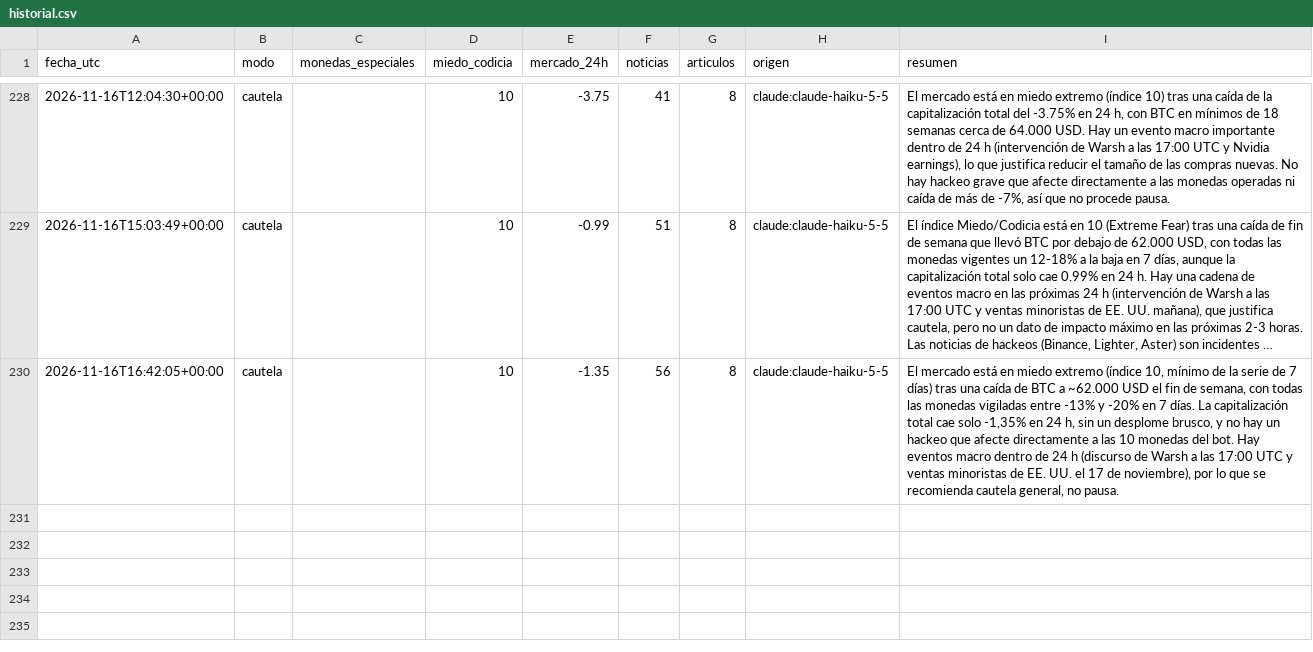
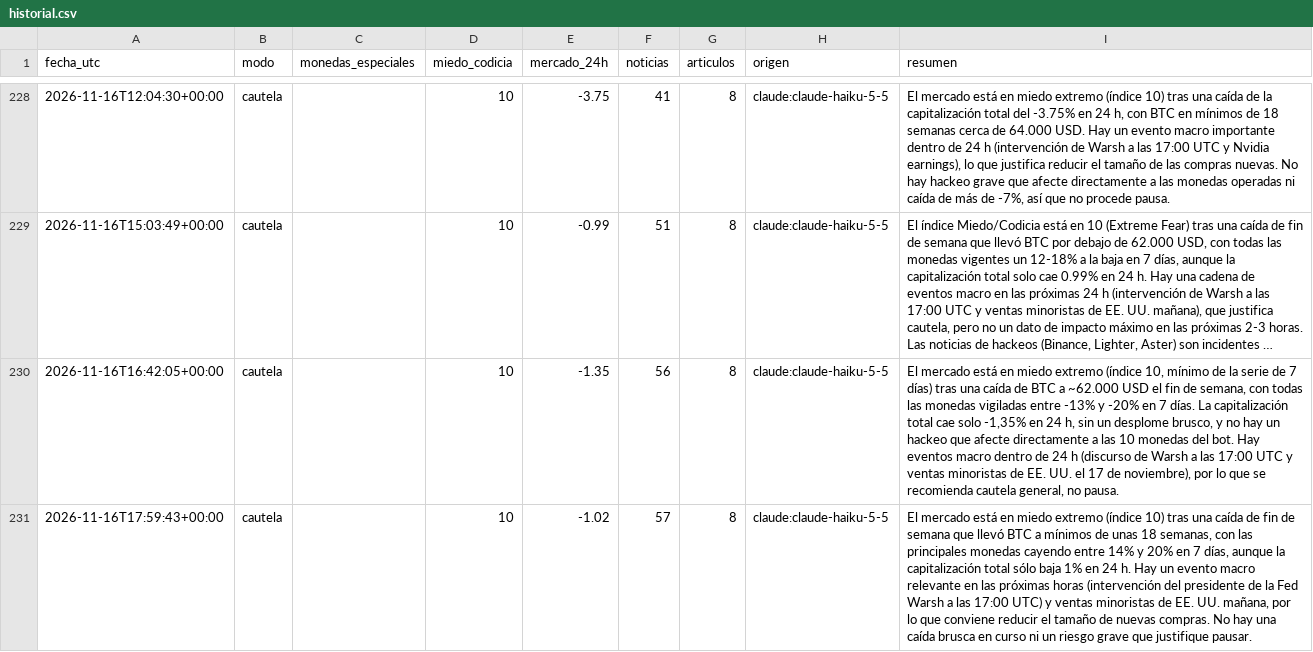
Before and after one commit to palomavilugron44-beep/cerebro-arana, a CSV file: publico/historial.csv, drawn as a sheet; only a part is shown, gaps mark what is left out; long unchanged cells end in …; the diff names each change by its address in the sheet, - before the commit and + after, or states it on an @@ line.

```diff
--- a/publico/historial.csv
+++ b/publico/historial.csv
+row 231: 2026-11-16T17:59:43+00:00 | cautela |  | 10 | -1.02 | 57 | 8 | claude:claude-haiku-5-5 | El mercado está en miedo extremo (índice 10) tras una caída de fin de semana que llevó BTC a mínimos de unas 18 semanas, con las principales monedas cayendo entre 14% y 20% en 7 días, aunque la capitalización total sólo baja 1% en 24 h. Hay un evento macro relevante en las próximas horas (intervención del presidente de la Fed Warsh a las 17:00 UTC) y ventas minoristas de EE. UU. mañana, por lo que conviene reducir el tamaño de nuevas compras. No hay una caída brusca en curso ni un riesgo grave que justifique pausar.
```
Also changed, not shown: 1 other file.
